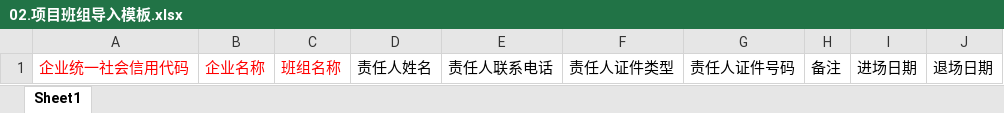
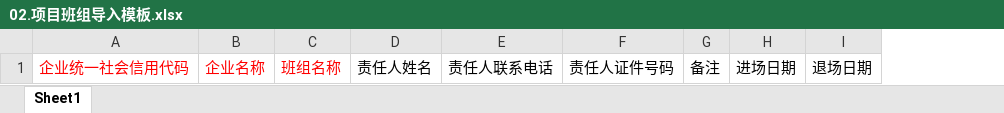
Before and after one commit to ibisTime/xn-gchf-oss, an Excel workbook: public/download/02.项目班组导入模板.xlsx, sheet Sheet1, drawn as a sheet; values as stored, in another font and other column widths than the file's, no borders; the diff names each change by its address in the sheet, - before the commit and + after, or states it on an @@ line.

```diff
--- a/public/download/02.项目班组导入模板.xlsx (sheet Sheet1)
+++ b/public/download/02.项目班组导入模板.xlsx (sheet Sheet1)
-column F, row 1: 责任人证件类型
```
Also changed, not shown: public/download/01.参建单位导入模板.xlsx, public/download/04.项目人员进退场导入模板.xlsx, 17 other files.
